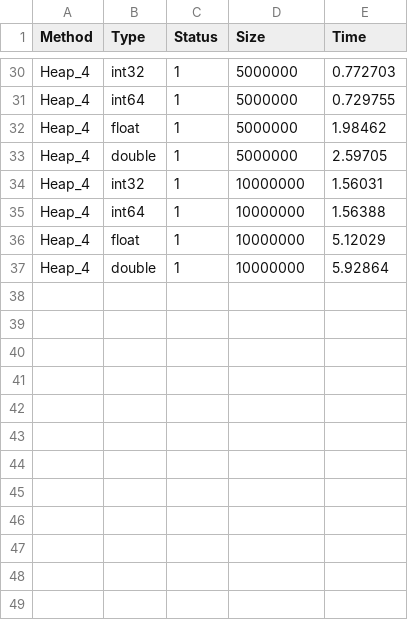
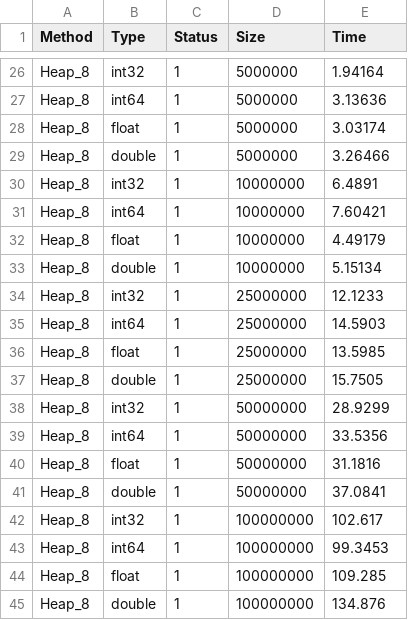
Before and after one commit to SemyonBevzuk/SortLab, a CSV file: experiments/Heap/run.csv, drawn as a sheet; only a part is shown, gaps mark what is left out; addresses are those after the commit; the diff covers the shown part only; the diff names each change by its address in the sheet, - before the commit and + after, or states it on an @@ line.

```diff
--- a/experiments/Heap/run.csv
+++ b/experiments/Heap/run.csv
-A26:A33 (Method): Heap_4
+A26:A33 (Method): Heap_8
-E26 (Time): 0.772703
+E26 (Time): 1.94164
-E27 (Time): 0.729755
+E27 (Time): 3.13636
-E28 (Time): 1.98462
+E28 (Time): 3.03174
-E29 (Time): 2.59705
+E29 (Time): 3.26466
-E30 (Time): 1.56031
+E30 (Time): 6.4891
-E31 (Time): 1.56388
+E31 (Time): 7.60421
-E32 (Time): 5.12029
+E32 (Time): 4.49179
-E33 (Time): 5.92864
+E33 (Time): 5.15134
+row 34: Heap_8 | int32 | 1 | 25000000 | 12.1233
+row 35: Heap_8 | int64 | 1 | 25000000 | 14.5903
+row 36: Heap_8 | float | 1 | 25000000 | 13.5985
+row 37: Heap_8 | double | 1 | 25000000 | 15.7505
+row 38: Heap_8 | int32 | 1 | 50000000 | 28.9299
+row 39: Heap_8 | int64 | 1 | 50000000 | 33.5356
+row 40: Heap_8 | float | 1 | 50000000 | 31.1816
+row 41: Heap_8 | double | 1 | 50000000 | 37.0841
+row 42: Heap_8 | int32 | 1 | 100000000 | 102.617
+row 43: Heap_8 | int64 | 1 | 100000000 | 99.3453
+row 44: Heap_8 | float | 1 | 100000000 | 109.285
+row 45: Heap_8 | double | 1 | 100000000 | 134.876
```
Also changed, not shown: 1 added row, 5 removed rows and 46 edited cells elsewhere in this file, experiments/BucketInsertion/run.csv, experiments/BucketStandart/run.csv, 30 other files.
